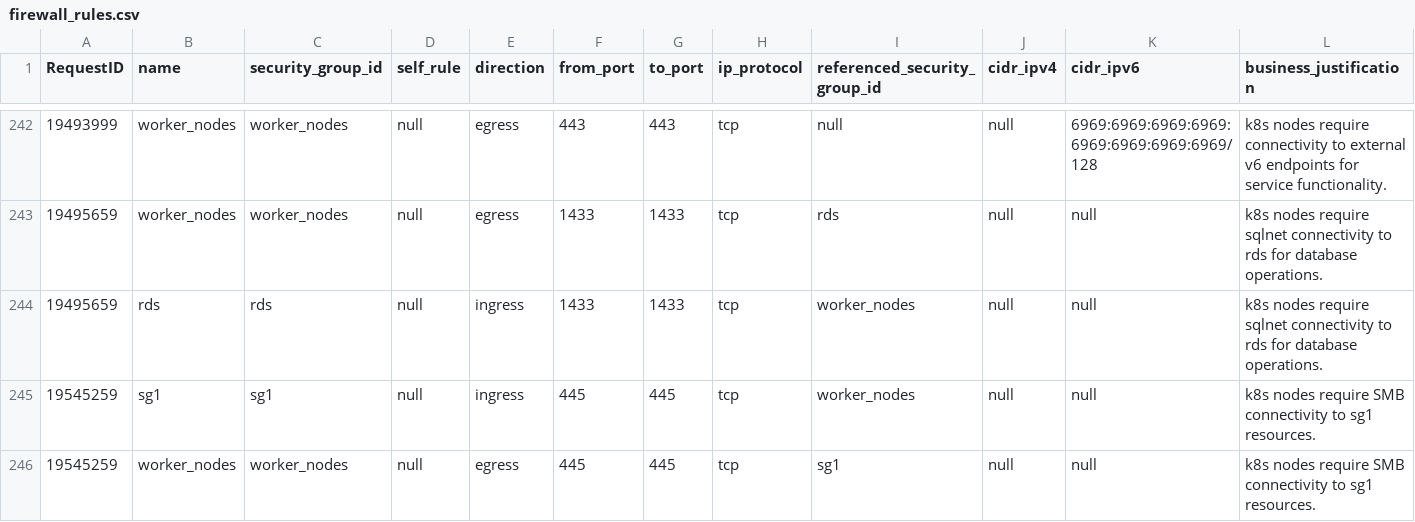
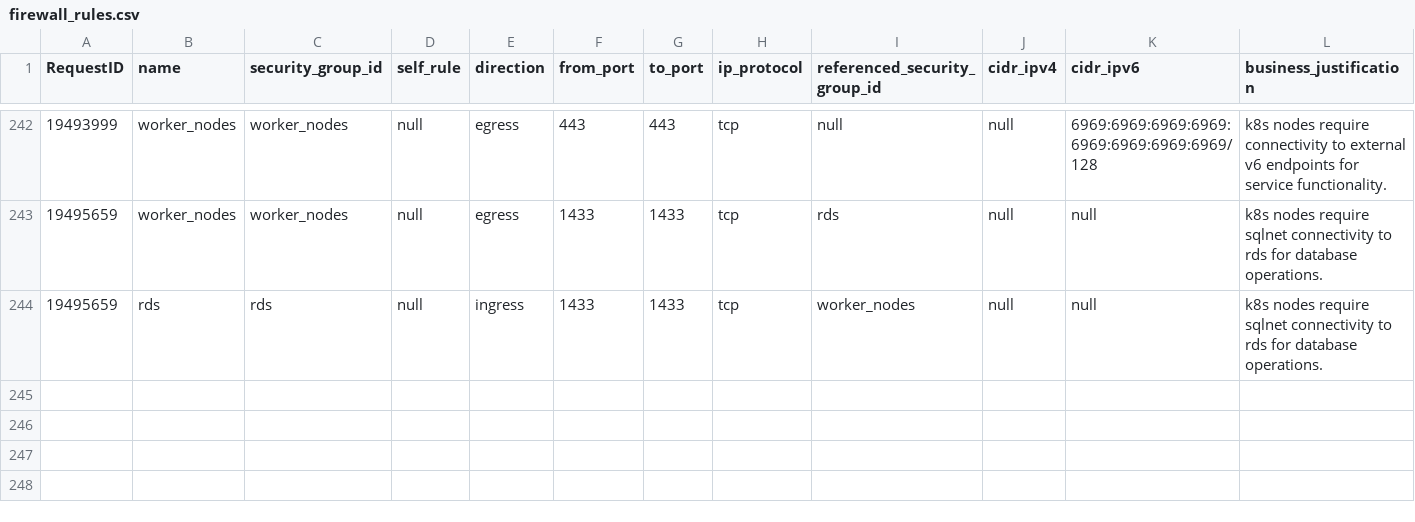
Before and after one commit to drewpypro/terraform-aws-sg-module-template, a CSV file: firewall_rules.csv, drawn as a sheet; only a part is shown, gaps mark what is left out; the diff names each change by its address in the sheet, - before the commit and + after, or states it on an @@ line.

Commit message:
R123293: Remove SG1 resources

```diff
--- a/firewall_rules.csv
+++ b/firewall_rules.csv
-row 245: 19545259 | sg1 | sg1 | null | ingress | 445 | 445 | tcp | worker_nodes | null | null | k8s nodes require SMB connectivity to sg1 resources.
-row 246: 19545259 | worker_nodes | worker_nodes | null | egress | 445 | 445 | tcp | sg1 | null | null | k8s nodes require SMB connectivity to sg1 resources.
```
Also changed, not shown: 4 other files.
